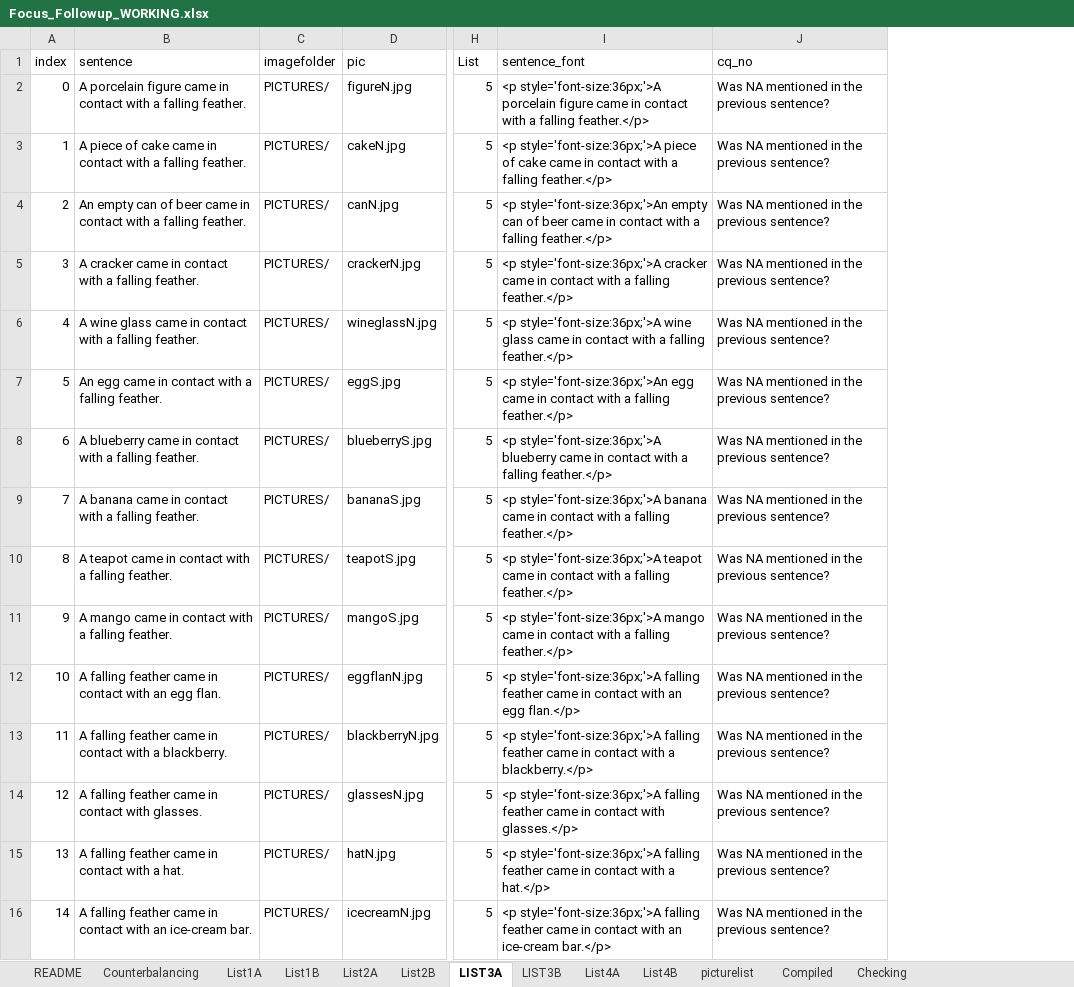
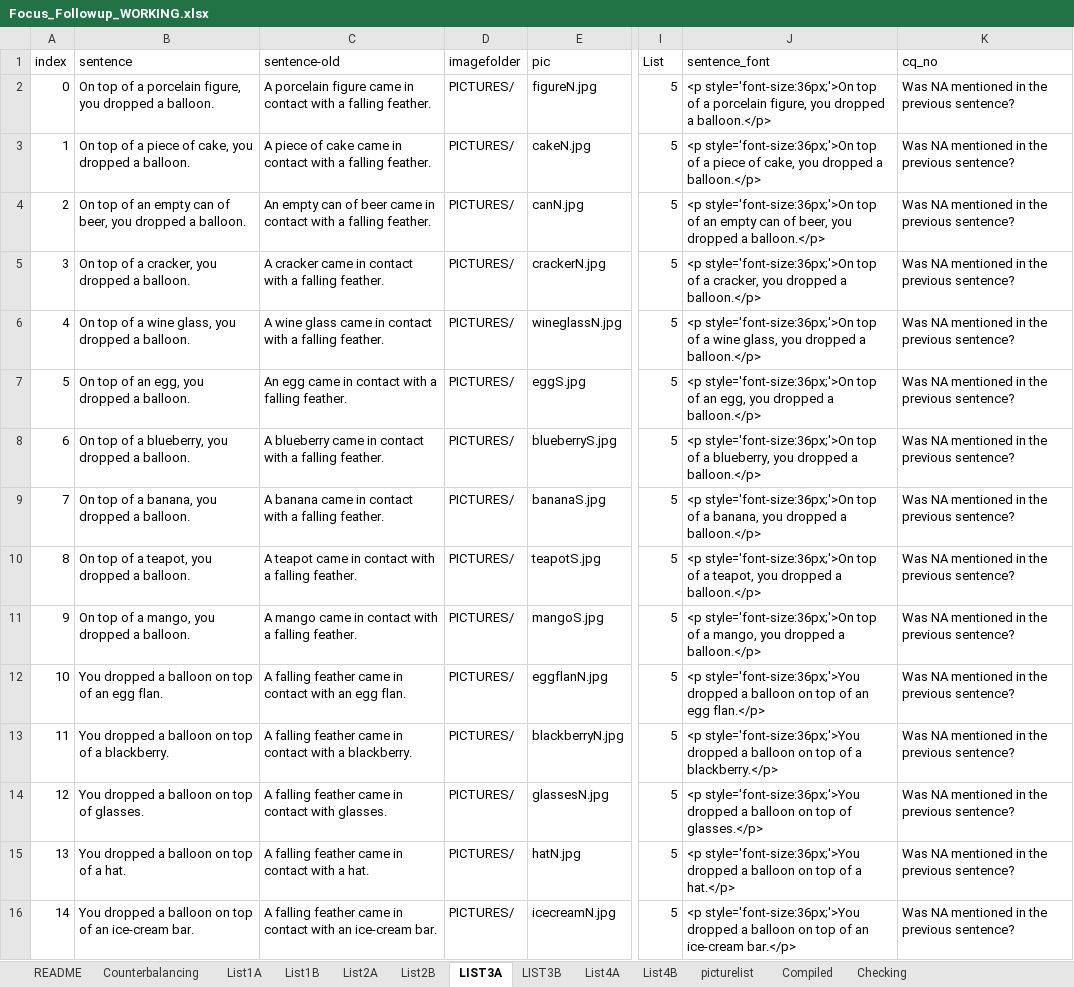
Before and after one commit to thelexiconlab/object-state-changes, an Excel workbook: experiments/Experiment 5/experiment_code/Focus_Followup_WORKING.xlsx, sheet LIST3A, drawn as a sheet; only a part is shown, gaps mark what is left out; values as stored, in another font and other column widths than the file's, no borders; addresses are those after the commit; the diff covers the shown part only; the diff names each change by its address in the sheet, - before the commit and + after, or states it on an @@ line.

Commit message:
New Sentence stimuli and js files

```diff
--- a/experiments/Experiment 5/experiment_code/Focus_Followup_WORKING.xlsx (sheet LIST3A)
+++ b/experiments/Experiment 5/experiment_code/Focus_Followup_WORKING.xlsx (sheet LIST3A)
+column C (sentence-old), rows 2-16: A porcelain figure came in contact with a falling feather. | A piece of cake came in contact with a falling feather. | An empty can of beer came in contact with a falling feather. | A cracker came in contact with a falling feather. | A wine glass came in contact with a falling feather. | An egg came in contact with a falling feather. | A blueberry came in contact with a falling feather. | A banana came in contact with a falling feather. | A teapot came in contact with a falling feather. | A mango came in contact with a falling feather. | A falling feather came in contact with an egg flan. | A falling feather came in contact with a blackberry. | A falling feather came in contact with glasses. | A falling feather came in contact with a hat. | A falling feather came in contact with an ice-cream bar.
-B2 (sentence): A porcelain figure came in contact with a falling feather.
+B2 (sentence): On top of a porcelain figure, you dropped a balloon.
-J2 (sentence_font): <p style='font-size:36px;'>A porcelain figure came in contact with a falling feather.</p>
+J2 (sentence_font): <p style='font-size:36px;'>On top of a porcelain figure, you dropped a balloon.</p>
-B3 (sentence): A piece of cake came in contact with a falling feather.
+B3 (sentence): On top of a piece of cake, you dropped a balloon.
-J3 (sentence_font): <p style='font-size:36px;'>A piece of cake came in contact with a falling feather.</p>
+J3 (sentence_font): <p style='font-size:36px;'>On top of a piece of cake, you dropped a balloon.</p>
-B4 (sentence): An empty can of beer came in contact with a falling feather.
+B4 (sentence): On top of an empty can of beer, you dropped a balloon.
-J4 (sentence_font): <p style='font-size:36px;'>An empty can of beer came in contact with a falling feather.</p>
+J4 (sentence_font): <p style='font-size:36px;'>On top of an empty can of beer, you dropped a balloon.</p>
-B5 (sentence): A cracker came in contact with a falling feather.
+B5 (sentence): On top of a cracker, you dropped a balloon.
-J5 (sentence_font): <p style='font-size:36px;'>A cracker came in contact with a falling feather.</p>
+J5 (sentence_font): <p style='font-size:36px;'>On top of a cracker, you dropped a balloon.</p>
-B6 (sentence): A wine glass came in contact with a falling feather.
+B6 (sentence): On top of a wine glass, you dropped a balloon.
-J6 (sentence_font): <p style='font-size:36px;'>A wine glass came in contact with a falling feather.</p>
+J6 (sentence_font): <p style='font-size:36px;'>On top of a wine glass, you dropped a balloon.</p>
-B7 (sentence): An egg came in contact with a falling feather.
+B7 (sentence): On top of an egg, you dropped a balloon.
-J7 (sentence_font): <p style='font-size:36px;'>An egg came in contact with a falling feather.</p>
+J7 (sentence_font): <p style='font-size:36px;'>On top of an egg, you dropped a balloon.</p>
-B8 (sentence): A blueberry came in contact with a falling feather.
+B8 (sentence): On top of a blueberry, you dropped a balloon.
-J8 (sentence_font): <p style='font-size:36px;'>A blueberry came in contact with a falling feather.</p>
+J8 (sentence_font): <p style='font-size:36px;'>On top of a blueberry, you dropped a balloon.</p>
-B9 (sentence): A banana came in contact with a falling feather.
+B9 (sentence): On top of a banana, you dropped a balloon.
-J9 (sentence_font): <p style='font-size:36px;'>A banana came in contact with a falling feather.</p>
+J9 (sentence_font): <p style='font-size:36px;'>On top of a banana, you dropped a balloon.</p>
-B10 (sentence): A teapot came in contact with a falling feather.
+B10 (sentence): On top of a teapot, you dropped a balloon.
-J10 (sentence_font): <p style='font-size:36px;'>A teapot came in contact with a falling feather.</p>
+J10 (sentence_font): <p style='font-size:36px;'>On top of a teapot, you dropped a balloon.</p>
-B11 (sentence): A mango came in contact with a falling feather.
+B11 (sentence): On top of a mango, you dropped a balloon.
-J11 (sentence_font): <p style='font-size:36px;'>A mango came in contact with a falling feather.</p>
+J11 (sentence_font): <p style='font-size:36px;'>On top of a mango, you dropped a balloon.</p>
-B12 (sentence): A falling feather came in contact with an egg…
+B12 (sentence): You dropped a balloon on top of an egg…
-J12 (sentence_font): <p style='font-size:36px;'>A falling feather came in contact with an egg…
+J12 (sentence_font): <p style='font-size:36px;'>You dropped a balloon on top of an egg…
-B13 (sentence): A falling feather came in contact with a blackberry.
+B13 (sentence): You dropped a balloon on top of a blackberry.
-J13 (sentence_font): <p style='font-size:36px;'>A falling feather came in contact with a blackberry.</p>
+J13 (sentence_font): <p style='font-size:36px;'>You dropped a balloon on top of a blackberry.</p>
-B14 (sentence): A falling feather came in contact with glasses.
+B14 (sentence): You dropped a balloon on top of glasses.
-J14 (sentence_font): <p style='font-size:36px;'>A falling feather came in contact with glasses.</p>
+J14 (sentence_font): <p style='font-size:36px;'>You dropped a balloon on top of glasses.</p>
-B15 (sentence): A falling feather came in contact with a hat.
+B15 (sentence): You dropped a balloon on top of a hat.
-J15 (sentence_font): <p style='font-size:36px;'>A falling feather came in contact with a hat.</p>
+J15 (sentence_font): <p style='font-size:36px;'>You dropped a balloon on top of a hat.</p>
-B16 (sentence): A falling feather came in contact with an ice-cream…
+B16 (sentence): You dropped a balloon on top of an ice-cream…
-J16 (sentence_font): <p style='font-size:36px;'>A falling feather came in contact with an ice-cream…
+J16 (sentence_font): <p style='font-size:36px;'>You dropped a balloon on top of an ice-cream…
```
Also changed, not shown: 50 edited cells elsewhere in this sheet, sheet Compiled, sheet List4A, sheet LIST3B, sheet List2A, sheet List4B, sheet List1B, 2 more sheets, 9 other files.
